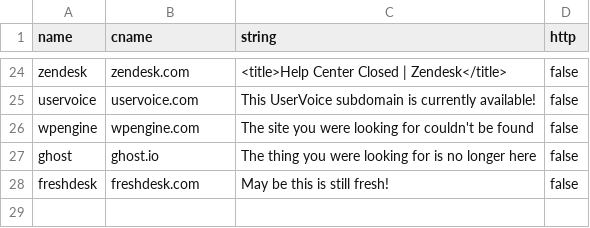
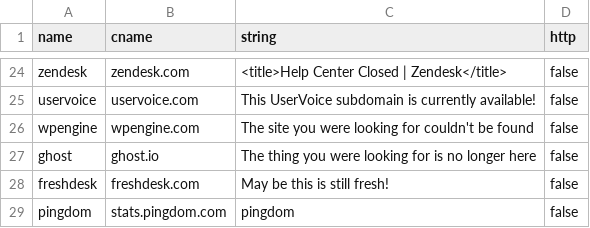
Before and after one commit to anshumanbh/tko-subs, a CSV file: providers-data.csv, drawn as a sheet; only a part is shown, gaps mark what is left out; the diff names each change by its address in the sheet, - before the commit and + after, or states it on an @@ line.

Commit message:
Update providers-data.csv

```diff
--- a/providers-data.csv
+++ b/providers-data.csv
+row 29: pingdom | stats.pingdom.com | pingdom | false
```
